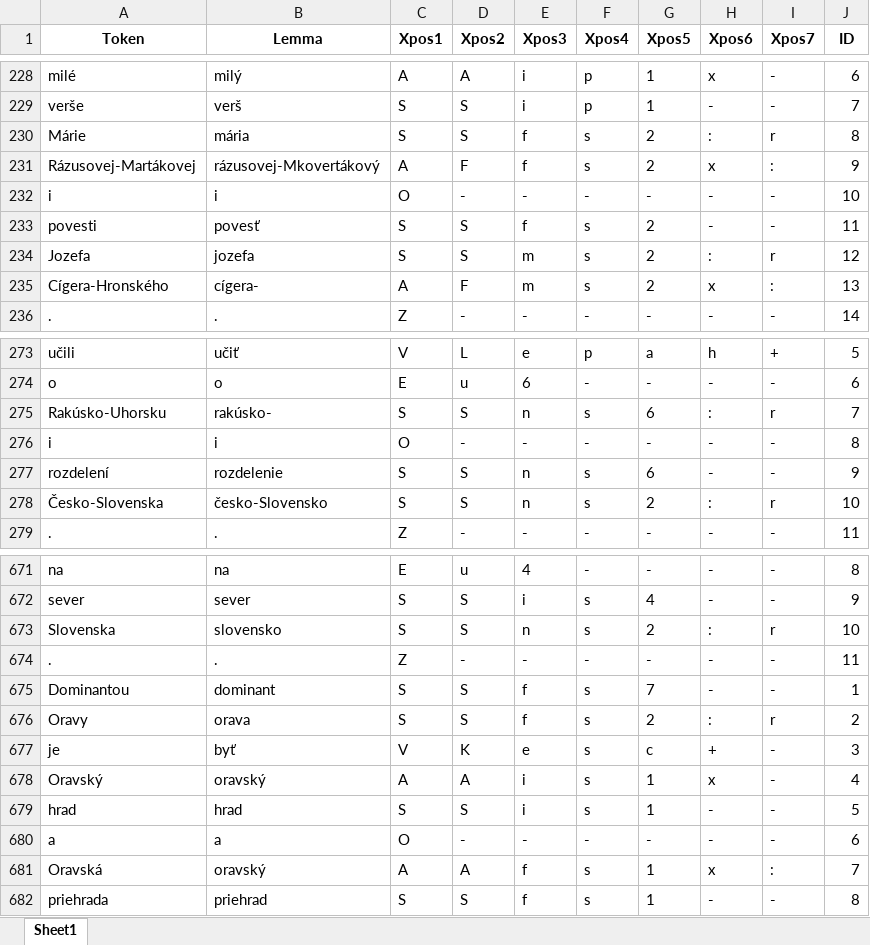
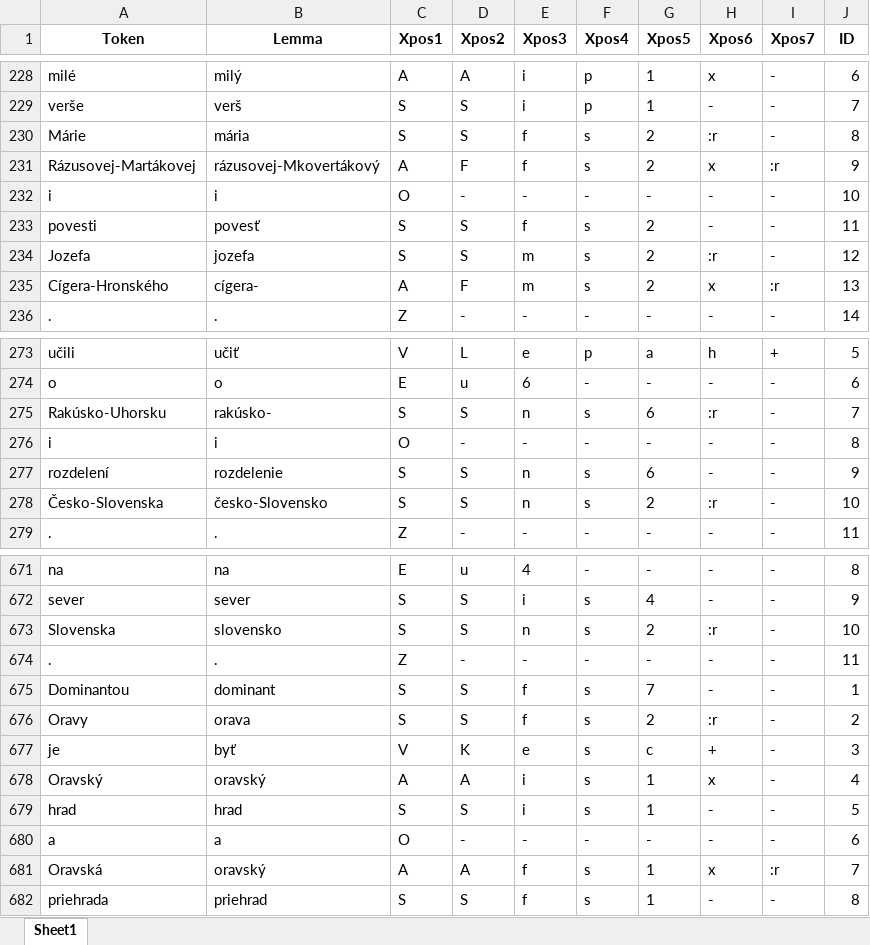
Before and after one commit to CHOTY/Diplomovka, an Excel workbook: stanza/outputStanza.xlsx, sheet Sheet1, drawn as a sheet; only a part is shown, gaps mark what is left out; values as stored, in another font and other column widths than the file's, no borders; the diff covers the shown part only; the diff names each change by its address in the sheet, - before the commit and + after, or states it on an @@ line.

```diff
--- a/stanza/outputStanza.xlsx (sheet Sheet1)
+++ b/stanza/outputStanza.xlsx (sheet Sheet1)
-H230 (Xpos6): :
+H230 (Xpos6): :r
-I230 (Xpos7): r
+I230 (Xpos7): -
-I231 (Xpos7): :
+I231 (Xpos7): :r
-H234 (Xpos6): :
+H234 (Xpos6): :r
-I234 (Xpos7): r
+I234 (Xpos7): -
-I235 (Xpos7): :
+I235 (Xpos7): :r
-H275 (Xpos6): :
+H275 (Xpos6): :r
-I275 (Xpos7): r
+I275 (Xpos7): -
-H278 (Xpos6): :
+H278 (Xpos6): :r
-I278 (Xpos7): r
+I278 (Xpos7): -
-H673 (Xpos6): :
+H673 (Xpos6): :r
-I673 (Xpos7): r
+I673 (Xpos7): -
-H676 (Xpos6): :
+H676 (Xpos6): :r
-I676 (Xpos7): r
+I676 (Xpos7): -
-I681 (Xpos7): :
+I681 (Xpos7): :r
```
Also changed, not shown: 20 edited cells elsewhere in this sheet, AggregatedResults.xlsx, Agregovany_XPOS_Match.xlsx, 23 other files.
